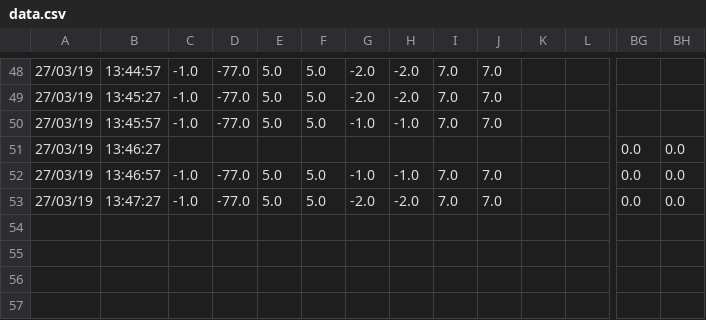
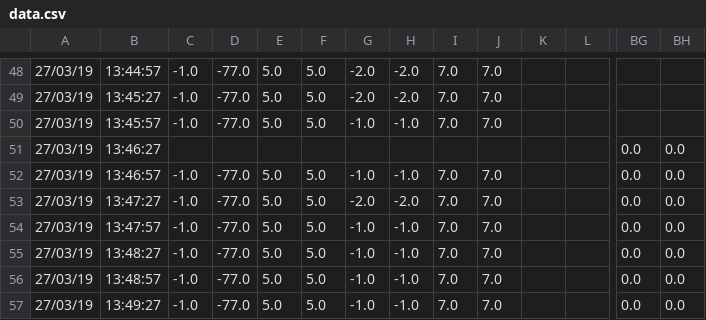
Before and after one commit to serrespdtulaval/PDT, a CSV file: data.csv, drawn as a sheet; only a part is shown, gaps mark what is left out; rows hold the shown columns only; the diff names each change by its address in the sheet, - before the commit and + after, or states it on an @@ line.

Commit message:
backup

```diff
--- a/data.csv
+++ b/data.csv
+row 54: 27/03/19 | 13:47:57 | -1.0 | -77.0 | 5.0 | 5.0 | -1.0 | -1.0 | 7.0 | 7.0 |  |  | 0.0 | 0.0
+row 55: 27/03/19 | 13:48:27 | -1.0 | -77.0 | 5.0 | 5.0 | -1.0 | -1.0 | 7.0 | 7.0 |  |  | 0.0 | 0.0
+row 56: 27/03/19 | 13:48:57 | -1.0 | -77.0 | 5.0 | 5.0 | -1.0 | -1.0 | 7.0 | 7.0 |  |  | 0.0 | 0.0
+row 57: 27/03/19 | 13:49:27 | -1.0 | -77.0 | 5.0 | 5.0 | -1.0 | -1.0 | 7.0 | 7.0 |  |  | 0.0 | 0.0
```
